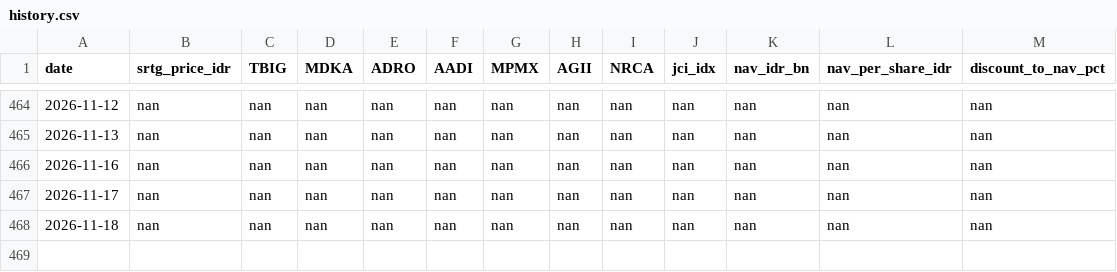
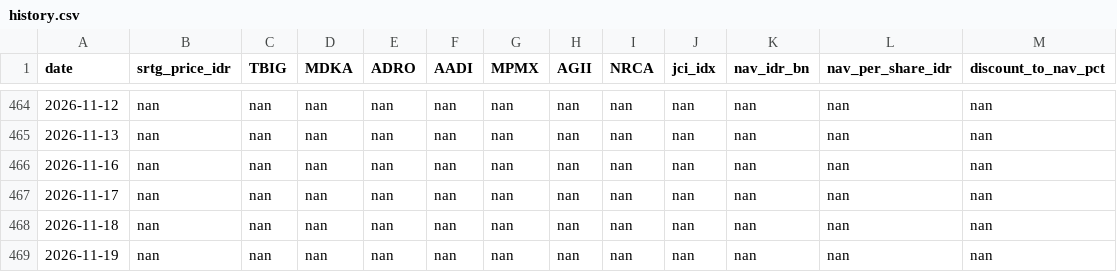
Before and after one commit to juanabimanyu664/srtg_dashboard, a CSV file: history.csv, drawn as a sheet; only a part is shown, gaps mark what is left out; the diff names each change by its address in the sheet, - before the commit and + after, or states it on an @@ line.

```diff
--- a/history.csv
+++ b/history.csv
+row 469: 2026-11-19 | nan | nan | nan | nan | nan | nan | nan | nan | nan | nan | nan | nan
```
Also changed, not shown: 2 other files.
